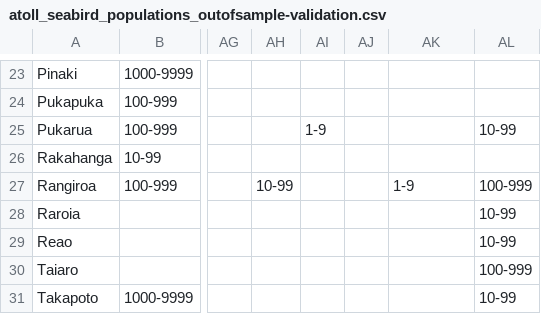
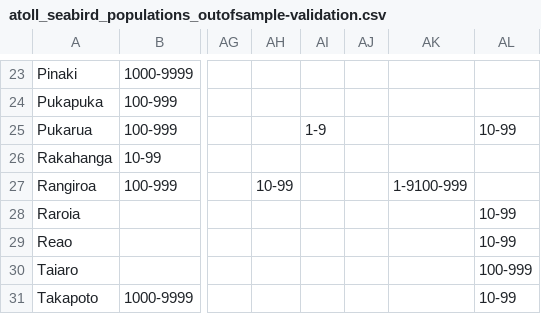
Before and after one commit to simonsteiger/atoll-seabirds, a CSV file: data/atoll_seabird_populations_outofsample-validation.csv, drawn as a sheet; only a part is shown, gaps mark what is left out; the diff names each change by its address in the sheet, - before the commit and + after, or states it on an @@ line.

Commit message:
Fix quantiles, add presence pred plots
- Correctly plot asymmetric quantile limits for pred and count plots
- Add presence pred plots for unknown atolls with quantiles
- Minor improvements to model workflows

```diff
--- a/data/atoll_seabird_populations_outofsample-validation.csv
+++ b/data/atoll_seabird_populations_outofsample-validation.csv
-AK27: 1-9
+AK27: 1-9100-999
-AL27: 100-999
+AL27: (empty)
```
Also changed, not shown: 4 other files.
